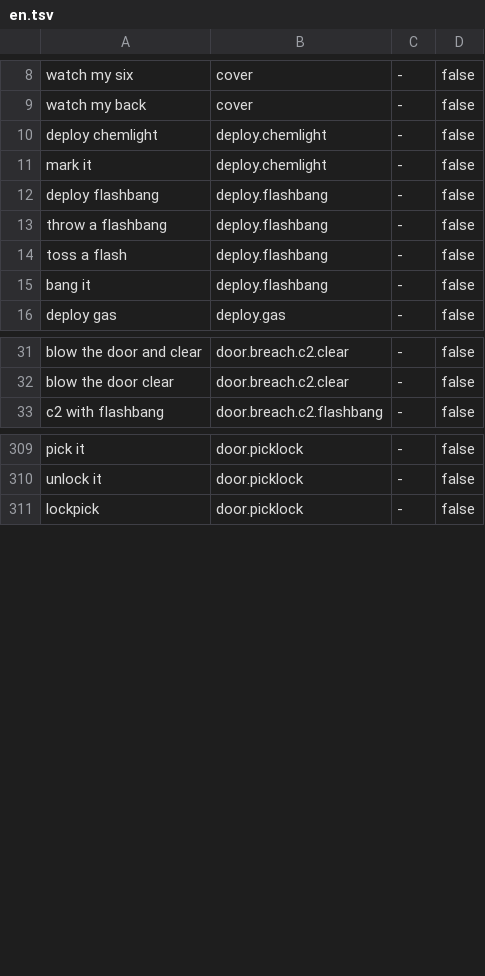
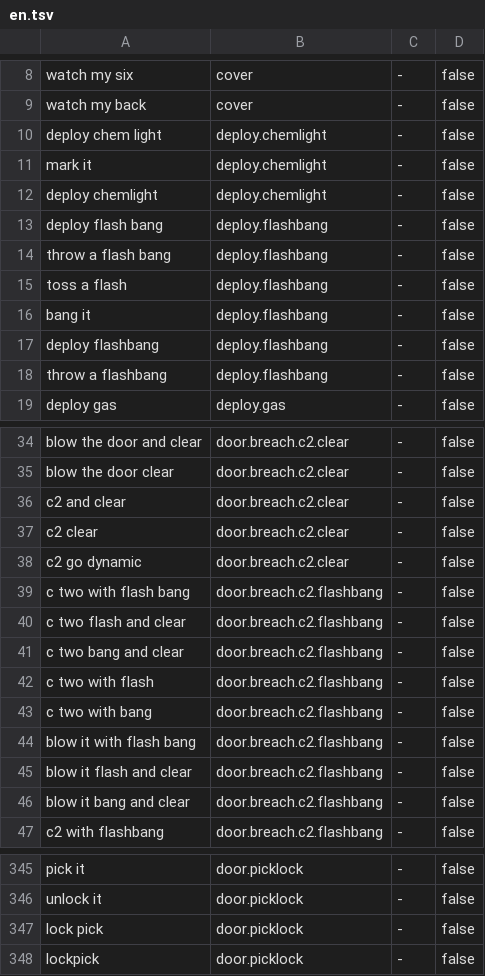
Before and after one commit to albertosophia/RonVoice, a TSV file: RonVoice.Tests/corpus/en.tsv, drawn as a sheet; only a part is shown, gaps mark what is left out; the diff covers the shown part only.

```diff
--- a/RonVoice.Tests/corpus/en.tsv
+++ b/RonVoice.Tests/corpus/en.tsv
@@ -9,8 +9,11 @@ watch my six	cover	-	false
 watch my back	cover	-	false
+deploy chem light	deploy.chemlight	-	false
+mark it	deploy.chemlight	-	false
 deploy chemlight	deploy.chemlight	-	false
-mark it	deploy.chemlight	-	false
+deploy flash bang	deploy.flashbang	-	false
+throw a flash bang	deploy.flashbang	-	false
+toss a flash	deploy.flashbang	-	false
+bang it	deploy.flashbang	-	false
 deploy flashbang	deploy.flashbang	-	false
 throw a flashbang	deploy.flashbang	-	false
-toss a flash	deploy.flashbang	-	false
-bang it	deploy.flashbang	-	false
 deploy gas	deploy.gas	-	false
@@ -32,2 +35,13 @@ blow the door and clear	door.breach.c2.clear	-	false
 blow the door clear	door.breach.c2.clear	-	false
+c2 and clear	door.breach.c2.clear	-	false
+c2 clear	door.breach.c2.clear	-	false
+c2 go dynamic	door.breach.c2.clear	-	false
+c two with flash bang	door.breach.c2.flashbang	-	false
+c two flash and clear	door.breach.c2.flashbang	-	false
+c two bang and clear	door.breach.c2.flashbang	-	false
+c two with flash	door.breach.c2.flashbang	-	false
+c two with bang	door.breach.c2.flashbang	-	false
+blow it with flash bang	door.breach.c2.flashbang	-	false
+blow it flash and clear	door.breach.c2.flashbang	-	false
+blow it bang and clear	door.breach.c2.flashbang	-	false
 c2 with flashbang	door.breach.c2.flashbang	-	false
@@ -310,2 +346,3 @@ pick it	door.picklock	-	false
 unlock it	door.picklock	-	false
+lock pick	door.picklock	-	false
 lockpick	door.picklock	-	false
```
Also changed, not shown: 24 added rows, 10 moved rows and 22 edited cells elsewhere in this file, RonVoice.Tests/corpus/pt.tsv, 13 other files.
